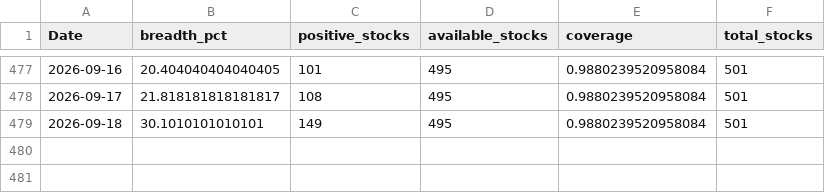
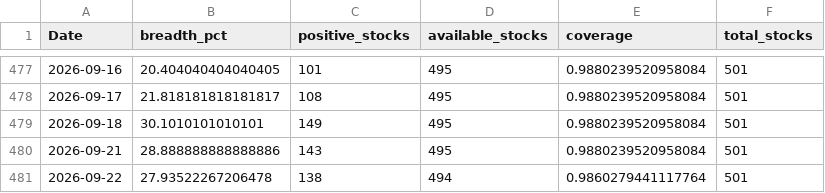
Before and after one commit to CS26-ST/short_term_sentiment_indicator, a CSV file: output/nifty500_sentiment_breadth_20d.csv, drawn as a sheet; only a part is shown, gaps mark what is left out; the diff names each change by its address in the sheet, - before the commit and + after, or states it on an @@ line.

```diff
--- a/output/nifty500_sentiment_breadth_20d.csv
+++ b/output/nifty500_sentiment_breadth_20d.csv
+row 480: 2026-09-21 | 28.888888888888886 | 143 | 495 | 0.9880239520958084 | 501
+row 481: 2026-09-22 | 27.93522267206478 | 138 | 494 | 0.9860279441117764 | 501
```
Also changed, not shown: 2 other files.
